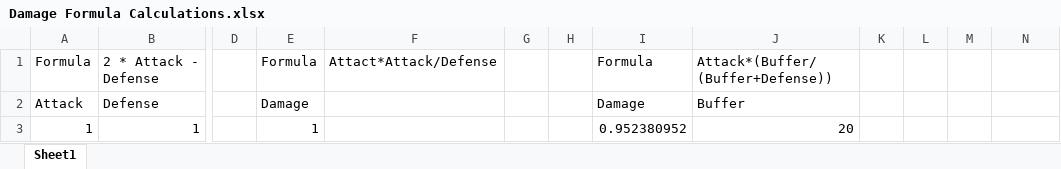
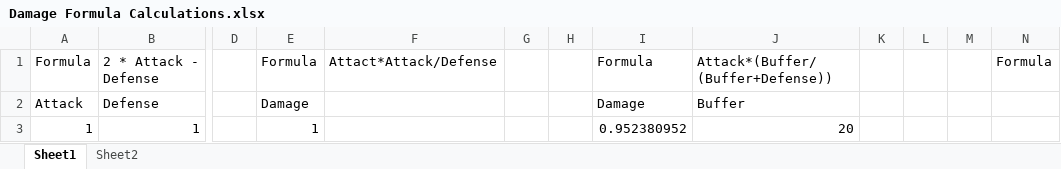
Before and after one commit to ThirdNationDev/Fragment, an Excel workbook: Untitled Turn-based RPG Roguelike/Documents/Damage Formula Calculations.xlsx, sheet Sheet1, drawn as a sheet; only a part is shown, gaps mark what is left out; values as stored, in another font and other column widths than the file's, no borders; the diff names each change by its address in the sheet, - before the commit and + after, or states it on an @@ line.

```diff
--- a/Untitled Turn-based RPG Roguelike/Documents/Damage Formula Calculations.xlsx (sheet Sheet1)
+++ b/Untitled Turn-based RPG Roguelike/Documents/Damage Formula Calculations.xlsx (sheet Sheet1)
+sheet tab: Sheet2
-N1: (empty)
+N1: Formula
```
Also changed, not shown: charts or pictures, 12 other files.
